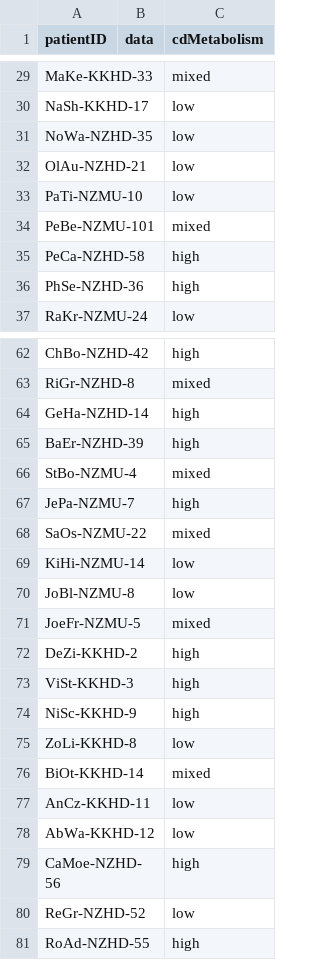
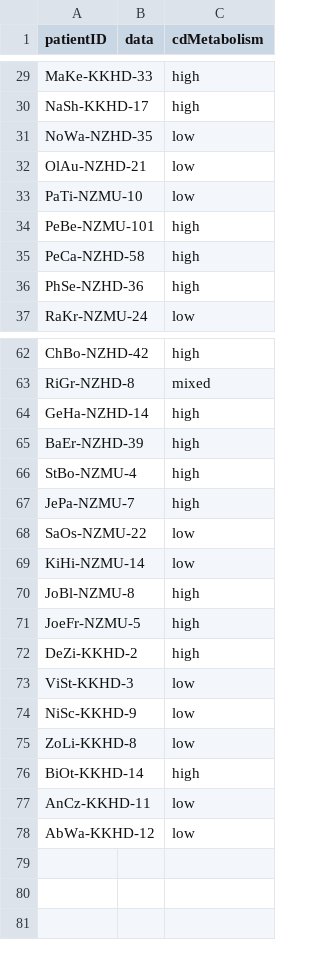
Before and after one commit to karchern/PRISMA-trial, a TSV file: results/CD_metabolism_map.tsv, drawn as a sheet; only a part is shown, gaps mark what is left out; the diff covers the shown part only; the diff names each change by its address in the sheet, - before the commit and + after, or states it on an @@ line.

```diff
--- a/results/CD_metabolism_map.tsv
+++ b/results/CD_metabolism_map.tsv
-C29 (cdMetabolism): mixed
+C29 (cdMetabolism): high
-C30 (cdMetabolism): low
+C30 (cdMetabolism): high
-C34 (cdMetabolism): mixed
+C34 (cdMetabolism): high
-C66 (cdMetabolism): mixed
+C66 (cdMetabolism): high
-C68 (cdMetabolism): mixed
+C68 (cdMetabolism): low
-C70 (cdMetabolism): low
+C70 (cdMetabolism): high
-C71 (cdMetabolism): mixed
+C71 (cdMetabolism): high
-C73:C74 (cdMetabolism): high
+C73:C74 (cdMetabolism): low
-C76 (cdMetabolism): mixed
+C76 (cdMetabolism): high
-row 79: CaMoe-NZHD-56 |  | high
-row 80: ReGr-NZHD-52 |  | low
-row 81: RoAd-NZHD-55 |  | high
```
Also changed, not shown: 25 edited cells elsewhere in this file, 11 other files.
